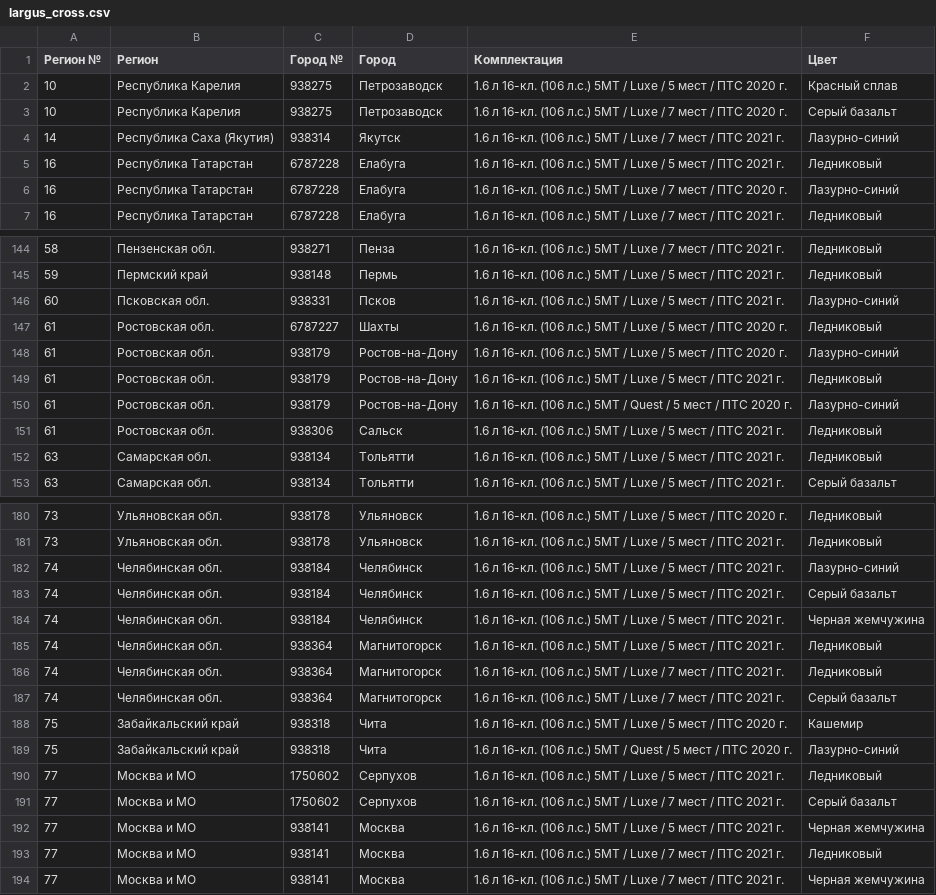
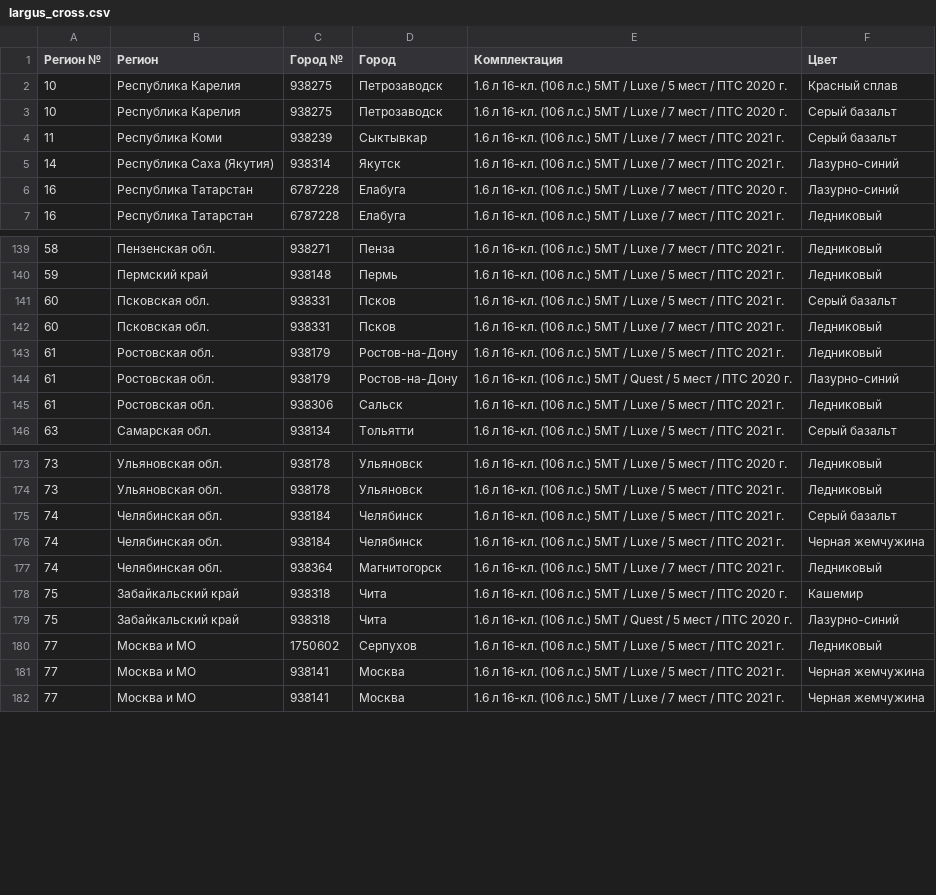
Before and after one commit to kafeg/ladacsv, a CSV file: largus_cross.csv, drawn as a sheet; only a part is shown, gaps mark what is left out; the diff covers the shown part only.

```diff
--- a/largus_cross.csv
+++ b/largus_cross.csv
@@ -3,4 +3,4 @@
 10, Республика Карелия, 938275, Петрозаводск, 1.6 л 16-кл. (106 л.с.) 5МТ / Luxe / 7 мест / ПТС 2020 г., Серый базальт
+11, Республика Коми, 938239, Сыктывкар, 1.6 л 16-кл. (106 л.с.) 5МТ / Luxe / 7 мест / ПТС 2021 г., Серый базальт
 14, Республика Саха (Якутия), 938314, Якутск, 1.6 л 16-кл. (106 л.с.) 5МТ / Luxe / 7 мест / ПТС 2021 г., Лазурно-синий
-16, Республика Татарстан, 6787228, Елабуга, 1.6 л 16-кл. (106 л.с.) 5МТ / Luxe / 5 мест / ПТС 2021 г., Ледниковый
 16, Республика Татарстан, 6787228, Елабуга, 1.6 л 16-кл. (106 л.с.) 5МТ / Luxe / 7 мест / ПТС 2020 г., Лазурно-синий
@@ -145,5 +140,4 @@
 59, Пермский край, 938148, Пермь, 1.6 л 16-кл. (106 л.с.) 5МТ / Luxe / 5 мест / ПТС 2021 г., Ледниковый
-60, Псковская обл., 938331, Псков, 1.6 л 16-кл. (106 л.с.) 5МТ / Luxe / 5 мест / ПТС 2021 г., Лазурно-синий
-61, Ростовская обл., 6787227, Шахты, 1.6 л 16-кл. (106 л.с.) 5МТ / Luxe / 5 мест / ПТС 2020 г., Ледниковый
-61, Ростовская обл., 938179, Ростов-на-Дону, 1.6 л 16-кл. (106 л.с.) 5МТ / Luxe / 5 мест / ПТС 2020 г., Лазурно-синий
+60, Псковская обл., 938331, Псков, 1.6 л 16-кл. (106 л.с.) 5МТ / Luxe / 5 мест / ПТС 2021 г., Серый базальт
+60, Псковская обл., 938331, Псков, 1.6 л 16-кл. (106 л.с.) 5МТ / Luxe / 7 мест / ПТС 2021 г., Ледниковый
 61, Ростовская обл., 938179, Ростов-на-Дону, 1.6 л 16-кл. (106 л.с.) 5МТ / Luxe / 5 мест / ПТС 2021 г., Ледниковый
@@ -151,3 +145,2 @@
 61, Ростовская обл., 938306, Сальск, 1.6 л 16-кл. (106 л.с.) 5МТ / Luxe / 5 мест / ПТС 2021 г., Ледниковый
-63, Самарская обл., 938134, Тольятти, 1.6 л 16-кл. (106 л.с.) 5МТ / Luxe / 5 мест / ПТС 2021 г., Ледниковый
 63, Самарская обл., 938134, Тольятти, 1.6 л 16-кл. (106 л.с.) 5МТ / Luxe / 5 мест / ПТС 2021 г., Серый базальт
@@ -181,8 +174,5 @@
 73, Ульяновская обл., 938178, Ульяновск, 1.6 л 16-кл. (106 л.с.) 5МТ / Luxe / 5 мест / ПТС 2021 г., Ледниковый
-74, Челябинская обл., 938184, Челябинск, 1.6 л 16-кл. (106 л.с.) 5МТ / Luxe / 5 мест / ПТС 2021 г., Лазурно-синий
 74, Челябинская обл., 938184, Челябинск, 1.6 л 16-кл. (106 л.с.) 5МТ / Luxe / 5 мест / ПТС 2021 г., Серый базальт
 74, Челябинская обл., 938184, Челябинск, 1.6 л 16-кл. (106 л.с.) 5МТ / Luxe / 5 мест / ПТС 2021 г., Черная жемчужина
-74, Челябинская обл., 938364, Магнитогорск, 1.6 л 16-кл. (106 л.с.) 5МТ / Luxe / 5 мест / ПТС 2021 г., Ледниковый
 74, Челябинская обл., 938364, Магнитогорск, 1.6 л 16-кл. (106 л.с.) 5МТ / Luxe / 7 мест / ПТС 2021 г., Ледниковый
-74, Челябинская обл., 938364, Магнитогорск, 1.6 л 16-кл. (106 л.с.) 5МТ / Luxe / 7 мест / ПТС 2021 г., Серый базальт
 75, Забайкальский край, 938318, Чита, 1.6 л 16-кл. (106 л.с.) 5МТ / Luxe / 5 мест / ПТС 2020 г., Кашемир
@@ -190,5 +180,3 @@
 77, Москва и МО, 1750602, Серпухов, 1.6 л 16-кл. (106 л.с.) 5МТ / Luxe / 5 мест / ПТС 2021 г., Ледниковый
-77, Москва и МО, 1750602, Серпухов, 1.6 л 16-кл. (106 л.с.) 5МТ / Luxe / 7 мест / ПТС 2021 г., Серый базальт
 77, Москва и МО, 938141, Москва, 1.6 л 16-кл. (106 л.с.) 5МТ / Luxe / 5 мест / ПТС 2021 г., Черная жемчужина
-77, Москва и МО, 938141, Москва, 1.6 л 16-кл. (106 л.с.) 5МТ / Luxe / 7 мест / ПТС 2021 г., Ледниковый
 77, Москва и МО, 938141, Москва, 1.6 л 16-кл. (106 л.с.) 5МТ / Luxe / 7 мест / ПТС 2021 г., Черная жемчужина
```
Also changed, not shown: 1 added row and 8 removed rows elsewhere in this file, granta_universal.csv, largus_universal.csv, 17 other files.
